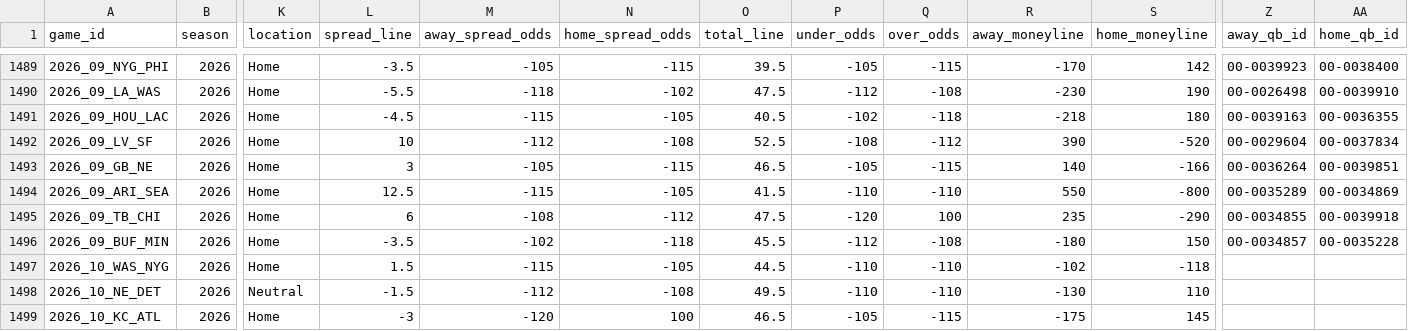
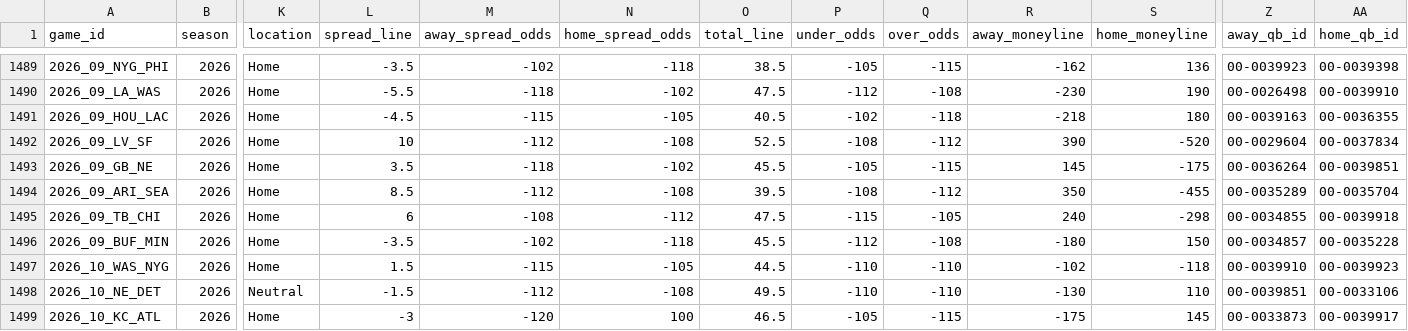
Before and after one commit to GeddyLifeson/nfl-dashboard, a CSV file: data/games.csv, drawn as a sheet; only a part is shown, gaps mark what is left out; the diff covers the shown part only; the diff names each change by its address in the sheet, - before the commit and + after, or states it on an @@ line.

```diff
--- a/data/games.csv
+++ b/data/games.csv
-M1489 (away_spread_odds): -105
+M1489 (away_spread_odds): -102
-N1489 (home_spread_odds): -115
+N1489 (home_spread_odds): -118
-O1489 (total_line): 39.5
+O1489 (total_line): 38.5
-R1489 (away_moneyline): -170
+R1489 (away_moneyline): -162
-S1489 (home_moneyline): 142
+S1489 (home_moneyline): 136
-AA1489 (home_qb_id): 00-0038400
+AA1489 (home_qb_id): 00-0039398
-L1493 (spread_line): 3
+L1493 (spread_line): 3.5
-M1493 (away_spread_odds): -105
+M1493 (away_spread_odds): -118
-N1493 (home_spread_odds): -115
+N1493 (home_spread_odds): -102
-O1493 (total_line): 46.5
+O1493 (total_line): 45.5
-R1493 (away_moneyline): 140
+R1493 (away_moneyline): 145
-S1493 (home_moneyline): -166
+S1493 (home_moneyline): -175
-L1494 (spread_line): 12.5
+L1494 (spread_line): 8.5
-M1494 (away_spread_odds): -115
+M1494 (away_spread_odds): -112
-N1494 (home_spread_odds): -105
+N1494 (home_spread_odds): -108
-O1494 (total_line): 41.5
+O1494 (total_line): 39.5
-P1494 (under_odds): -110
+P1494 (under_odds): -108
-Q1494 (over_odds): -110
+Q1494 (over_odds): -112
-R1494 (away_moneyline): 550
+R1494 (away_moneyline): 350
-S1494 (home_moneyline): -800
+S1494 (home_moneyline): -455
-AA1494 (home_qb_id): 00-0034869
+AA1494 (home_qb_id): 00-0035704
-P1495 (under_odds): -120
+P1495 (under_odds): -115
-Q1495 (over_odds): 100
+Q1495 (over_odds): -105
-R1495 (away_moneyline): 235
+R1495 (away_moneyline): 240
-S1495 (home_moneyline): -290
+S1495 (home_moneyline): -298
-Z1497 (away_qb_id): (empty)
+Z1497 (away_qb_id): 00-0039910
-AA1497 (home_qb_id): (empty)
+AA1497 (home_qb_id): 00-0039923
-Z1498 (away_qb_id): (empty)
+Z1498 (away_qb_id): 00-0039851
-AA1498 (home_qb_id): (empty)
+AA1498 (home_qb_id): 00-0033106
-Z1499 (away_qb_id): (empty)
+Z1499 (away_qb_id): 00-0033873
-AA1499 (home_qb_id): (empty)
+AA1499 (home_qb_id): 00-0039917
```
Also changed, not shown: 75 edited cells elsewhere in this file, 5 other files.
